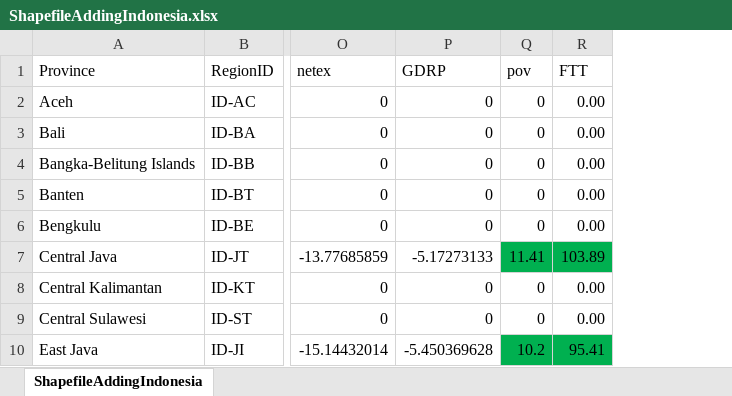
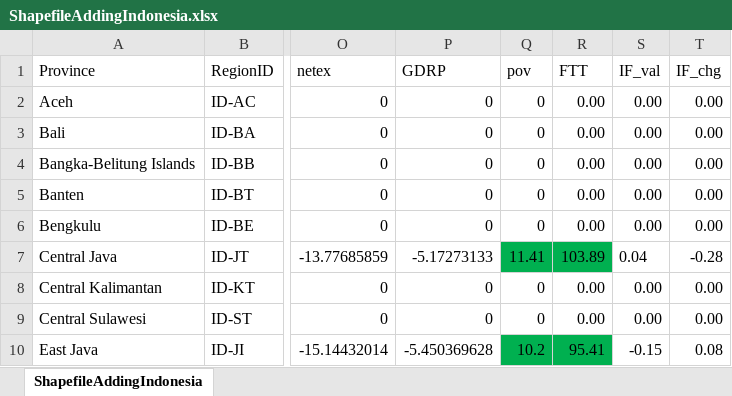
Before and after one commit to mitmedialab/Vida_Modeling, an Excel workbook: Data/Indonesia/Misc/ShapefileAddingIndonesia.xlsx, sheet ShapefileAddingIndonesia, drawn as a sheet; only a part is shown, gaps mark what is left out; values as stored, in another font and other column widths than the file's, no borders; the diff names each change by its address in the sheet, - before the commit and + after, or states it on an @@ line.

Commit message:
committing new Indonesian data

```diff
--- a/Data/Indonesia/Misc/ShapefileAddingIndonesia.xlsx (sheet ShapefileAddingIndonesia)
+++ b/Data/Indonesia/Misc/ShapefileAddingIndonesia.xlsx (sheet ShapefileAddingIndonesia)
+column S (IF_val), rows 2-10: 0.00 | 0.00 | 0.00 | 0.00 | 0.00 | 0.04 | 0.00 | 0.00 | -0.15
+column T (IF_chg), rows 2-10: 0.00 | 0.00 | 0.00 | 0.00 | 0.00 | -0.28 | 0.00 | 0.00 | 0.08
```
Also changed, not shown: 5 other files.
